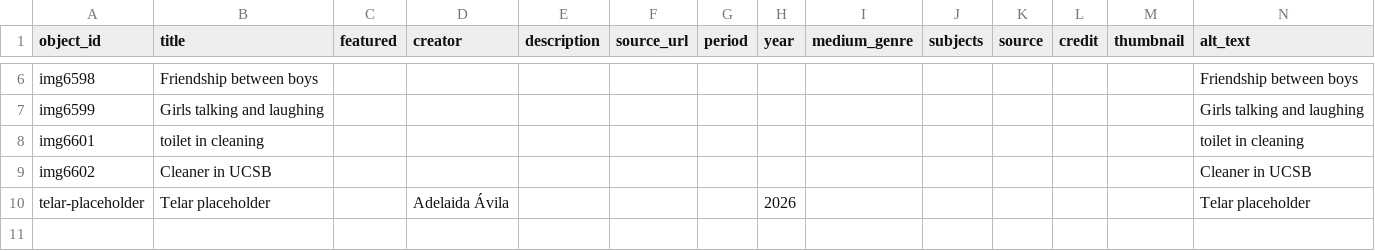
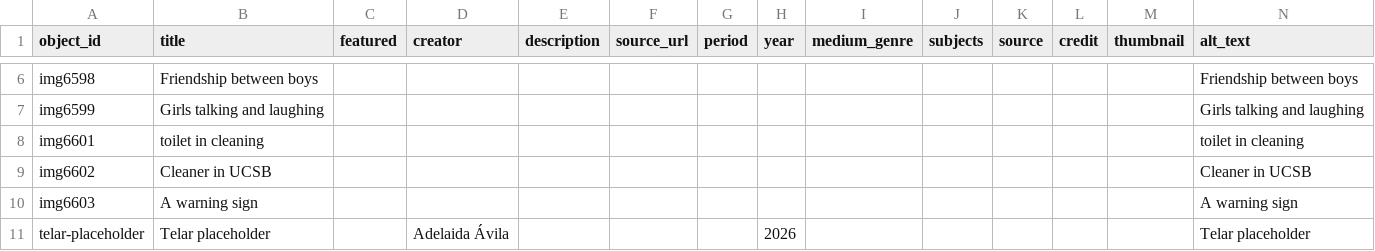
Before and after one commit to 87xyrjs3wiryqw8zue/honglinwang, a CSV file: telar-content/spreadsheets/objects.csv, drawn as a sheet; only a part is shown, gaps mark what is left out; the diff names each change by its address in the sheet, - before the commit and + after, or states it on an @@ line.

Commit message:
Add img6603 via Telar Compositor [skip ci]

```diff
--- a/telar-content/spreadsheets/objects.csv
+++ b/telar-content/spreadsheets/objects.csv
+row 10: img6603 | A warning sign |  |  |  |  |  |  |  |  |  |  |  | A warning sign
```
